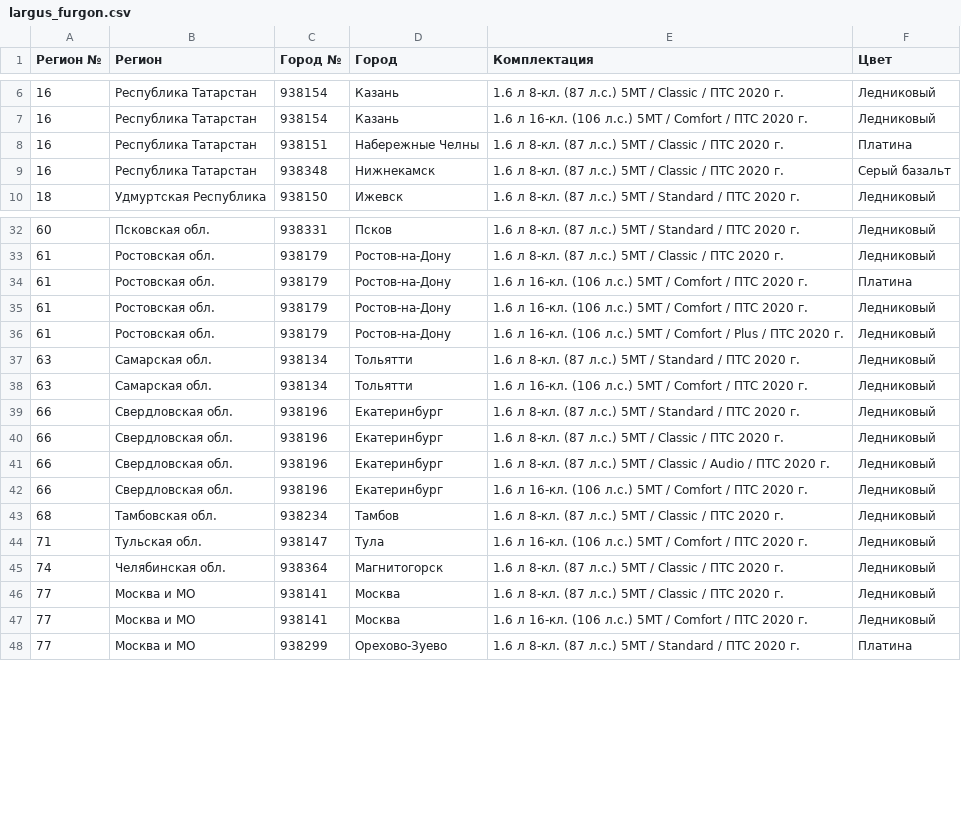
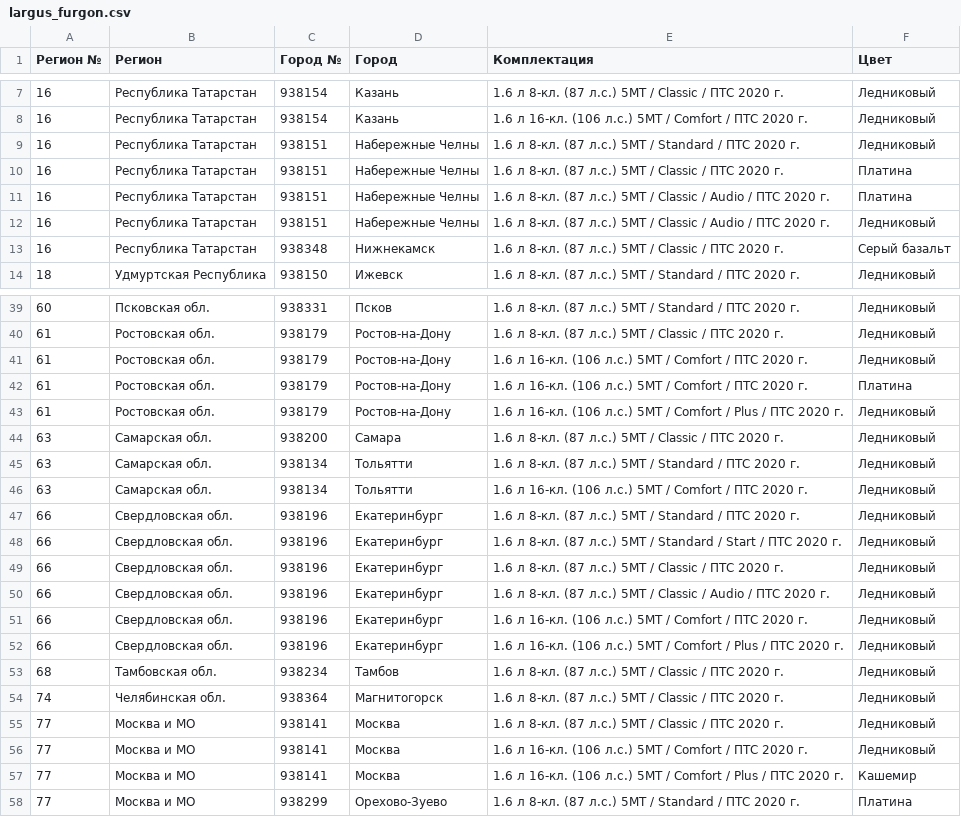
Before and after one commit to kafeg/ladacsv, a CSV file: largus_furgon.csv, drawn as a sheet; only a part is shown, gaps mark what is left out; the diff covers the shown part only.

```diff
--- a/largus_furgon.csv
+++ b/largus_furgon.csv
@@ -7,3 +8,6 @@
 16, Республика Татарстан, 938154, Казань, 1.6 л 16-кл. (106 л.с.) 5МТ / Comfort / ПТС 2020 г., Ледниковый
+16, Республика Татарстан, 938151, Набережные Челны, 1.6 л 8-кл. (87 л.с.) 5МТ / Standard / ПТС 2020 г., Ледниковый
 16, Республика Татарстан, 938151, Набережные Челны, 1.6 л 8-кл. (87 л.с.) 5МТ / Classic / ПТС 2020 г., Платина
+16, Республика Татарстан, 938151, Набережные Челны, 1.6 л 8-кл. (87 л.с.) 5МТ / Classic / Audio / ПТС 2020 г., Платина
+16, Республика Татарстан, 938151, Набережные Челны, 1.6 л 8-кл. (87 л.с.) 5МТ / Classic / Audio / ПТС 2020 г., Ледниковый
 16, Республика Татарстан, 938348, Нижнекамск, 1.6 л 8-кл. (87 л.с.) 5МТ / Classic / ПТС 2020 г., Серый базальт
@@ -33,5 +40,6 @@
 61, Ростовская обл., 938179, Ростов-на-Дону, 1.6 л 8-кл. (87 л.с.) 5МТ / Classic / ПТС 2020 г., Ледниковый
+61, Ростовская обл., 938179, Ростов-на-Дону, 1.6 л 16-кл. (106 л.с.) 5МТ / Comfort / ПТС 2020 г., Ледниковый
 61, Ростовская обл., 938179, Ростов-на-Дону, 1.6 л 16-кл. (106 л.с.) 5МТ / Comfort / ПТС 2020 г., Платина
-61, Ростовская обл., 938179, Ростов-на-Дону, 1.6 л 16-кл. (106 л.с.) 5МТ / Comfort / ПТС 2020 г., Ледниковый
 61, Ростовская обл., 938179, Ростов-на-Дону, 1.6 л 16-кл. (106 л.с.) 5МТ / Comfort / Plus / ПТС 2020 г., Ледниковый
+63, Самарская обл., 938200, Самара, 1.6 л 8-кл. (87 л.с.) 5МТ / Classic / ПТС 2020 г., Ледниковый
 63, Самарская обл., 938134, Тольятти, 1.6 л 8-кл. (87 л.с.) 5МТ / Standard / ПТС 2020 г., Ледниковый
@@ -39,2 +47,3 @@
 66, Свердловская обл., 938196, Екатеринбург, 1.6 л 8-кл. (87 л.с.) 5МТ / Standard / ПТС 2020 г., Ледниковый
+66, Свердловская обл., 938196, Екатеринбург, 1.6 л 8-кл. (87 л.с.) 5МТ / Standard / Start / ПТС 2020 г., Ледниковый
 66, Свердловская обл., 938196, Екатеринбург, 1.6 л 8-кл. (87 л.с.) 5МТ / Classic / ПТС 2020 г., Ледниковый
@@ -42,4 +51,4 @@
 66, Свердловская обл., 938196, Екатеринбург, 1.6 л 16-кл. (106 л.с.) 5МТ / Comfort / ПТС 2020 г., Ледниковый
+66, Свердловская обл., 938196, Екатеринбург, 1.6 л 16-кл. (106 л.с.) 5МТ / Comfort / Plus / ПТС 2020 г., Ледниковый
 68, Тамбовская обл., 938234, Тамбов, 1.6 л 8-кл. (87 л.с.) 5МТ / Classic / ПТС 2020 г., Ледниковый
-71, Тульская обл., 938147, Тула, 1.6 л 16-кл. (106 л.с.) 5МТ / Comfort / ПТС 2020 г., Ледниковый
 74, Челябинская обл., 938364, Магнитогорск, 1.6 л 8-кл. (87 л.с.) 5МТ / Classic / ПТС 2020 г., Ледниковый
@@ -47,2 +56,3 @@
 77, Москва и МО, 938141, Москва, 1.6 л 16-кл. (106 л.с.) 5МТ / Comfort / ПТС 2020 г., Ледниковый
+77, Москва и МО, 938141, Москва, 1.6 л 16-кл. (106 л.с.) 5МТ / Comfort / Plus / ПТС 2020 г., Кашемир
 77, Москва и МО, 938299, Орехово-Зуево, 1.6 л 8-кл. (87 л.с.) 5МТ / Standard / ПТС 2020 г., Платина
```
Also changed, not shown: 4 added rows elsewhere in this file, granta_sedan.csv, largus_cross.csv, 21 other files.
